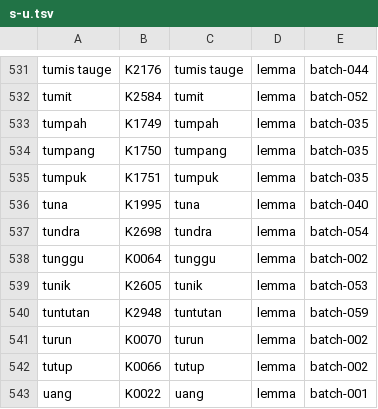
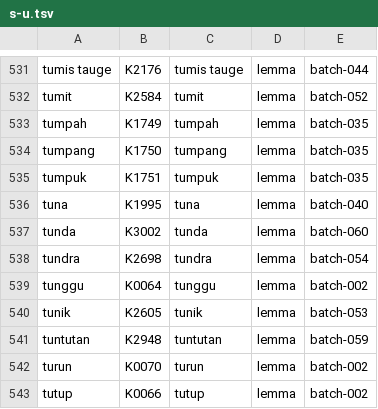
Before and after one commit to semoliginon-ops/Lexara-Chatbot, a TSV file: data/kamus/index/s-u.tsv, drawn as a sheet; only a part is shown, gaps mark what is left out; the shorter side is filled out with more unchanged rows; the diff names each change by its address in the sheet, - before the commit and + after, or states it on an @@ line.

Commit message:
index: include tunda lemma

```diff
--- a/data/kamus/index/s-u.tsv
+++ b/data/kamus/index/s-u.tsv
+row 537: tunda | K3002 | tunda | lemma | batch-060
```
